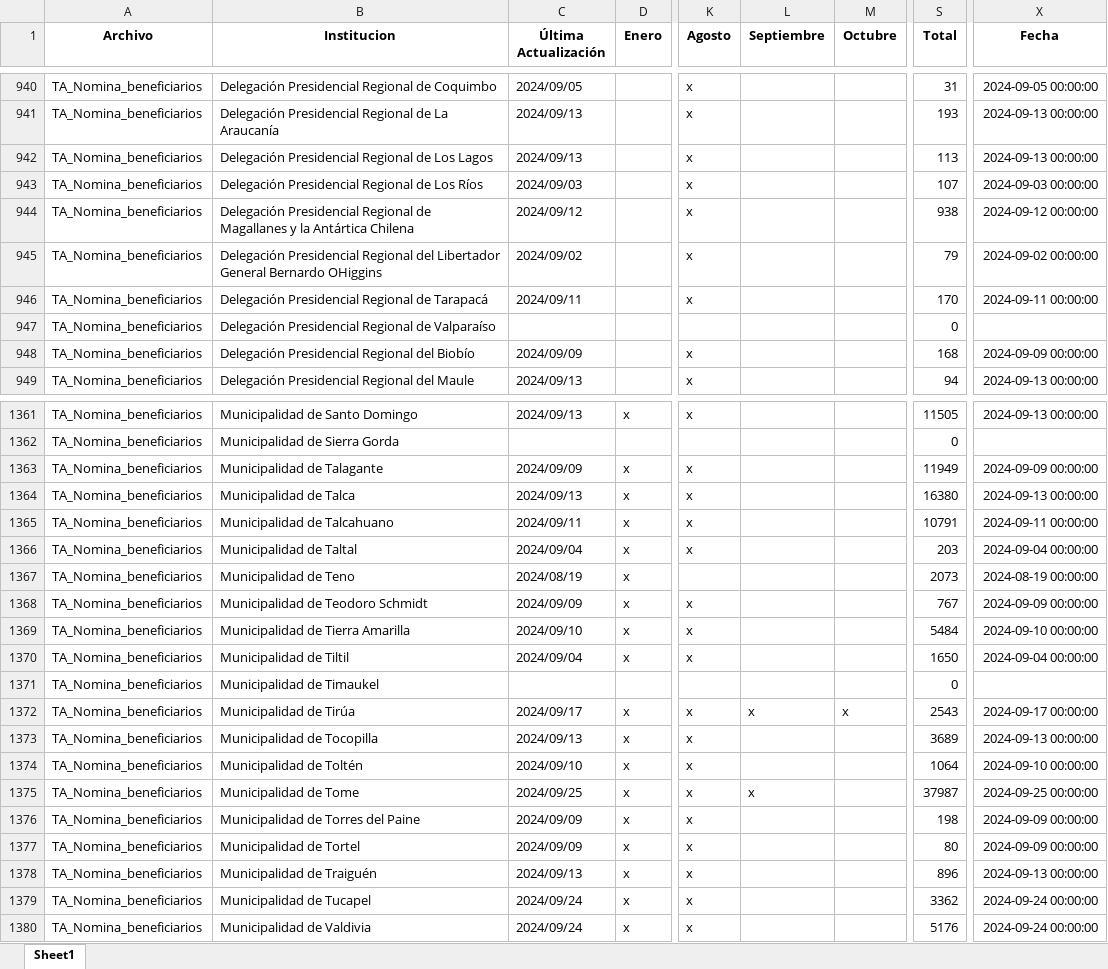
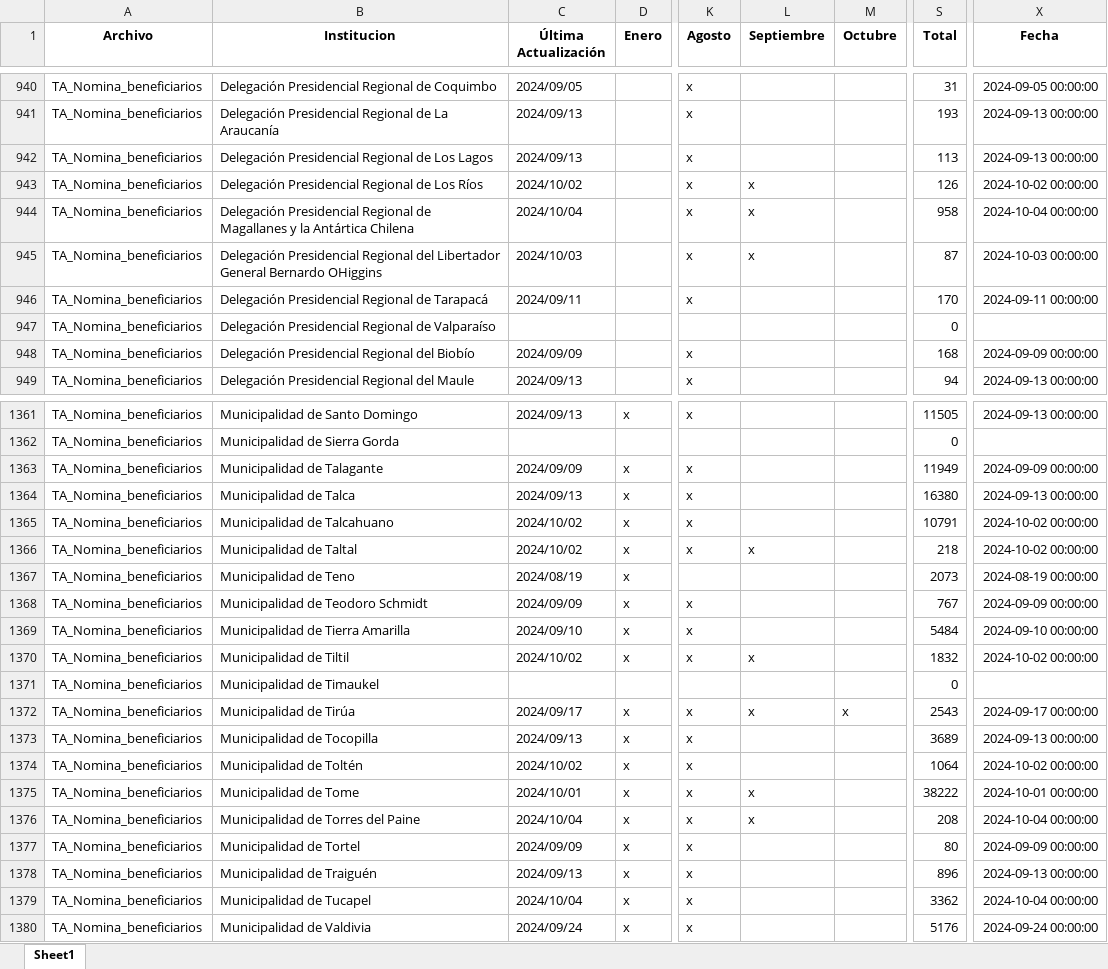
Before and after one commit to Sud-Austral/action_transparencia, an Excel workbook: consolidado5.xlsx, sheet Sheet1, drawn as a sheet; only a part is shown, gaps mark what is left out; values as stored, in another font and other column widths than the file's, no borders; the diff covers the shown part only; the diff names each change by its address in the sheet, - before the commit and + after, or states it on an @@ line.

```diff
--- a/consolidado5.xlsx (sheet Sheet1)
+++ b/consolidado5.xlsx (sheet Sheet1)
-C943 (Última Actualización): 2024/09/03
+C943 (Última Actualización): 2024/10/02
-L943:L945 (Septiembre): (empty)
+L943:L945 (Septiembre): x
-S943 (Total): 107
+S943 (Total): 126
-X943 (Fecha): 2024-09-03 00:00:00
+X943 (Fecha): 2024-10-02 00:00:00
-C944 (Última Actualización): 2024/09/12
+C944 (Última Actualización): 2024/10/04
-S944 (Total): 938
+S944 (Total): 958
-X944 (Fecha): 2024-09-12 00:00:00
+X944 (Fecha): 2024-10-04 00:00:00
-C945 (Última Actualización): 2024/09/02
+C945 (Última Actualización): 2024/10/03
-S945 (Total): 79
+S945 (Total): 87
-X945 (Fecha): 2024-09-02 00:00:00
+X945 (Fecha): 2024-10-03 00:00:00
-C1365 (Última Actualización): 2024/09/11
+C1365 (Última Actualización): 2024/10/02
-X1365 (Fecha): 2024-09-11 00:00:00
+X1365 (Fecha): 2024-10-02 00:00:00
-C1366 (Última Actualización): 2024/09/04
+C1366 (Última Actualización): 2024/10/02
-L1366 (Septiembre): (empty)
+L1366 (Septiembre): x
-S1366 (Total): 203
+S1366 (Total): 218
-X1366 (Fecha): 2024-09-04 00:00:00
+X1366 (Fecha): 2024-10-02 00:00:00
-C1370 (Última Actualización): 2024/09/04
+C1370 (Última Actualización): 2024/10/02
-L1370 (Septiembre): (empty)
+L1370 (Septiembre): x
-S1370 (Total): 1650
+S1370 (Total): 1832
-X1370 (Fecha): 2024-09-04 00:00:00
+X1370 (Fecha): 2024-10-02 00:00:00
-C1374 (Última Actualización): 2024/09/10
+C1374 (Última Actualización): 2024/10/02
-X1374 (Fecha): 2024-09-10 00:00:00
+X1374 (Fecha): 2024-10-02 00:00:00
-C1375 (Última Actualización): 2024/09/25
+C1375 (Última Actualización): 2024/10/01
-S1375 (Total): 37987
+S1375 (Total): 38222
-X1375 (Fecha): 2024-09-25 00:00:00
+X1375 (Fecha): 2024-10-01 00:00:00
-C1376 (Última Actualización): 2024/09/09
+C1376 (Última Actualización): 2024/10/04
-L1376 (Septiembre): (empty)
+L1376 (Septiembre): x
-S1376 (Total): 198
+S1376 (Total): 208
-X1376 (Fecha): 2024-09-09 00:00:00
+X1376 (Fecha): 2024-10-04 00:00:00
-C1379 (Última Actualización): 2024/09/24
+C1379 (Última Actualización): 2024/10/04
-X1379 (Fecha): 2024-09-24 00:00:00
+X1379 (Fecha): 2024-10-04 00:00:00
```
Also changed, not shown: 607 edited cells elsewhere in this sheet, consolidado_historico5.xlsx.
